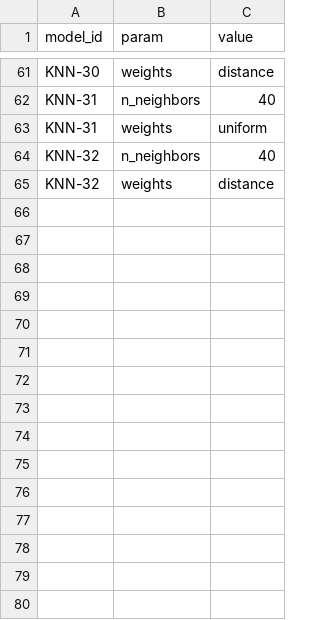
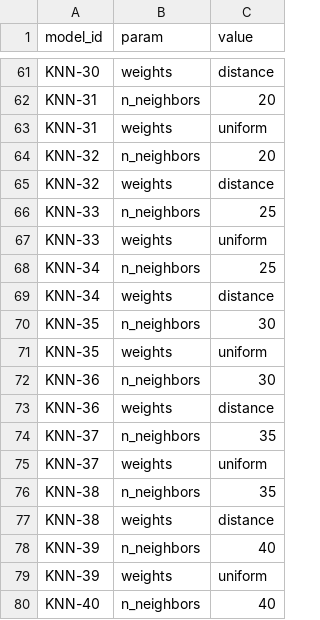
Before and after one commit to Mark-Gallacher/BioinfoProject, a CSV file: data/subtypes/params/KNearestNeighbours.csv, drawn as a sheet; only a part is shown, gaps mark what is left out; the diff covers the shown part only; the diff names each change by its address in the sheet, - before the commit and + after, or states it on an @@ line.

```diff
--- a/data/subtypes/params/KNearestNeighbours.csv
+++ b/data/subtypes/params/KNearestNeighbours.csv
-C62 (value): 40
+C62 (value): 20
-C64 (value): 40
+C64 (value): 20
+row 66: KNN-33 | n_neighbors | 25
+row 67: KNN-33 | weights | uniform
+row 68: KNN-34 | n_neighbors | 25
+row 69: KNN-34 | weights | distance
+row 70: KNN-35 | n_neighbors | 30
+row 71: KNN-35 | weights | uniform
+row 72: KNN-36 | n_neighbors | 30
+row 73: KNN-36 | weights | distance
+row 74: KNN-37 | n_neighbors | 35
+row 75: KNN-37 | weights | uniform
+row 76: KNN-38 | n_neighbors | 35
+row 77: KNN-38 | weights | distance
+row 78: KNN-39 | n_neighbors | 40
+row 79: KNN-39 | weights | uniform
+row 80: KNN-40 | n_neighbors | 40
```
Also changed, not shown: 9 added rows and 28 edited cells elsewhere in this file, data/subtypes/params/LinearSVC.csv, data/subtypes/params/LogisticRegression.csv, 12 other files.
